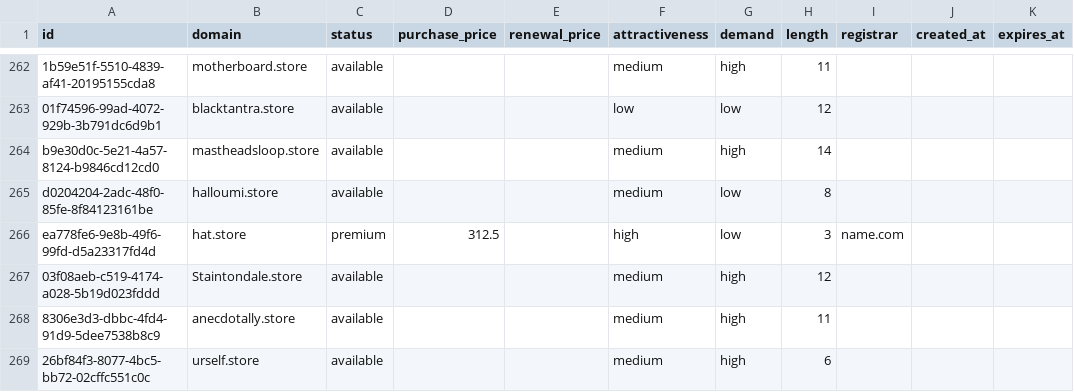
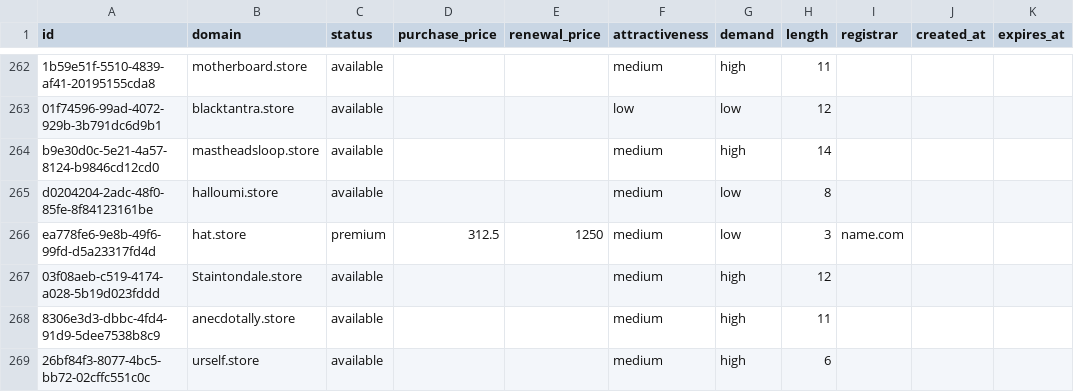
Before and after one commit to UniqueDomains/store-oneword-domains, a CSV file: store.csv, drawn as a sheet; only a part is shown, gaps mark what is left out.

Commit message:
Domains update

```diff
--- a/store.csv
+++ b/store.csv
@@ -265,3 +265,3 @@ b9e30d0c-5e21-4a57-8124-b9846cd12cd0,mastheadsloop.store,available,,,medium,high
 d0204204-2adc-48f0-85fe-8f84123161be,halloumi.store,available,,,medium,low,8,,,
-ea778fe6-9e8b-49f6-99fd-d5a23317fd4d,hat.store,premium,312.5,,high,low,3,name.com,,
+ea778fe6-9e8b-49f6-99fd-d5a23317fd4d,hat.store,premium,312.5,1250,medium,low,3,name.com,,
 03f08aeb-c519-4174-a028-5b19d023fddd,Staintondale.store,available,,,medium,high,12,,,
```
Also changed, not shown: 3 other files.
